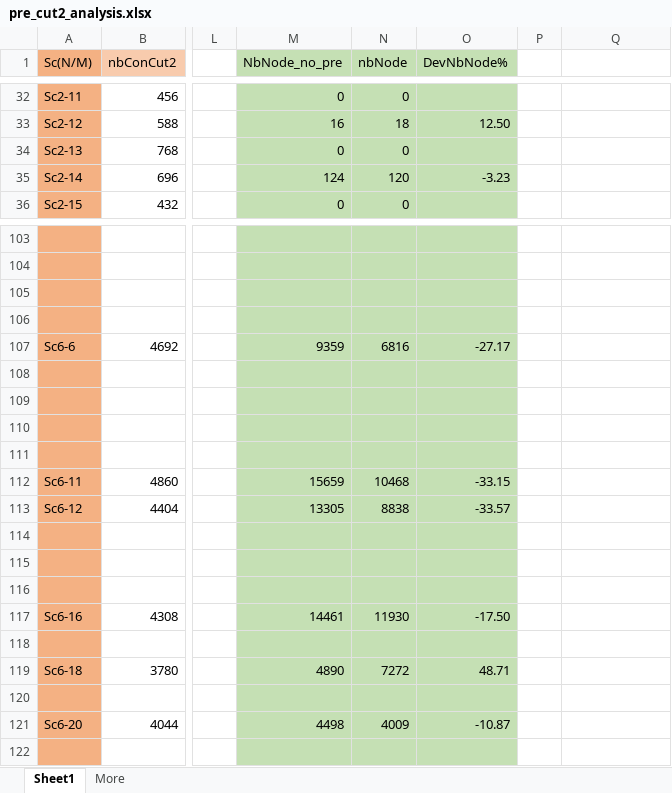
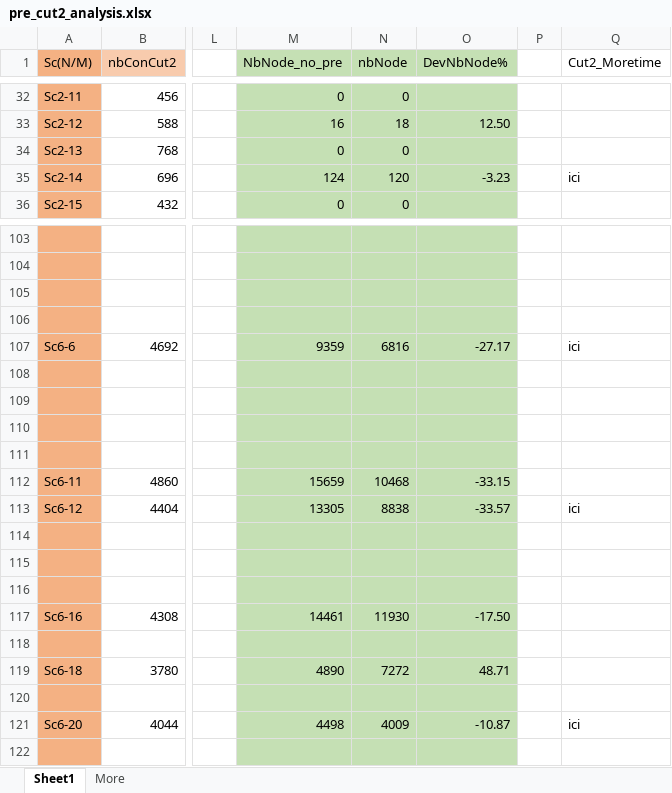
Before and after one commit to tangwing/PFE, an Excel workbook: Others/TestCuts/TestCut2MIP/pre_cut2_analysis.xlsx, sheet Sheet1, drawn as a sheet; only a part is shown, gaps mark what is left out; values as stored, in another font and other column widths than the file's, no borders; charts and pictures not drawn; the diff covers the shown part only; the diff names each change by its address in the sheet, - before the commit and + after, or states it on an @@ line.

```diff
--- a/Others/TestCuts/TestCut2MIP/pre_cut2_analysis.xlsx (sheet Sheet1)
+++ b/Others/TestCuts/TestCut2MIP/pre_cut2_analysis.xlsx (sheet Sheet1)
-Q1: (empty)
+Q1: Cut2_Moretime
-Q35 (Cut2_Moretime): (empty)
+Q35 (Cut2_Moretime): ici
-Q107 (Cut2_Moretime): (empty)
+Q107 (Cut2_Moretime): ici
-Q113 (Cut2_Moretime): (empty)
+Q113 (Cut2_Moretime): ici
-Q121 (Cut2_Moretime): (empty)
+Q121 (Cut2_Moretime): ici
```
Also changed, not shown: 10 edited cells elsewhere in this sheet, formulas that keep their value, charts or pictures, Others/TestCuts/TestCut2Reduced/pre_cut2_levels.xlsx, 42 other files.
